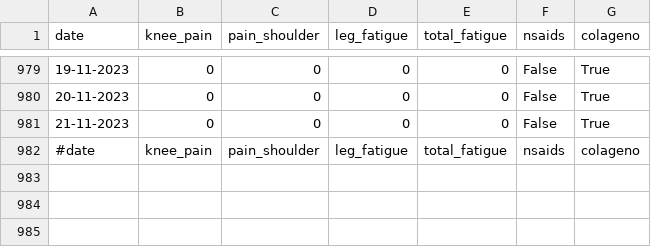
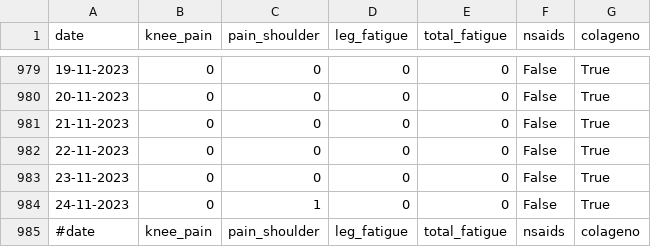
Before and after one commit to cmougan/knee, a CSV file: data/pain.csv, drawn as a sheet; only a part is shown, gaps mark what is left out; the diff names each change by its address in the sheet, - before the commit and + after, or states it on an @@ line.

```diff
--- a/data/pain.csv
+++ b/data/pain.csv
+row 982: 22-11-2023 | 0 | 0 | 0 | 0 | False | True
+row 983: 23-11-2023 | 0 | 0 | 0 | 0 | False | True
+row 984: 24-11-2023 | 0 | 1 | 0 | 0 | False | True
```
Also changed, not shown: data/sport.csv.
